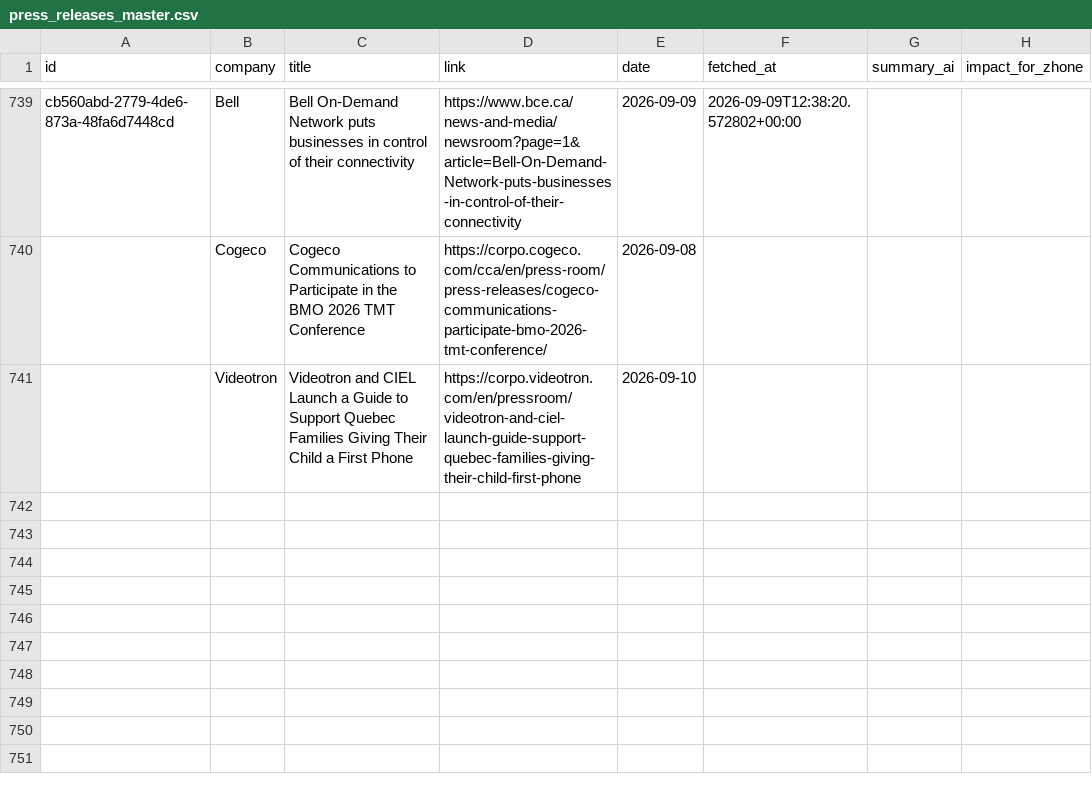
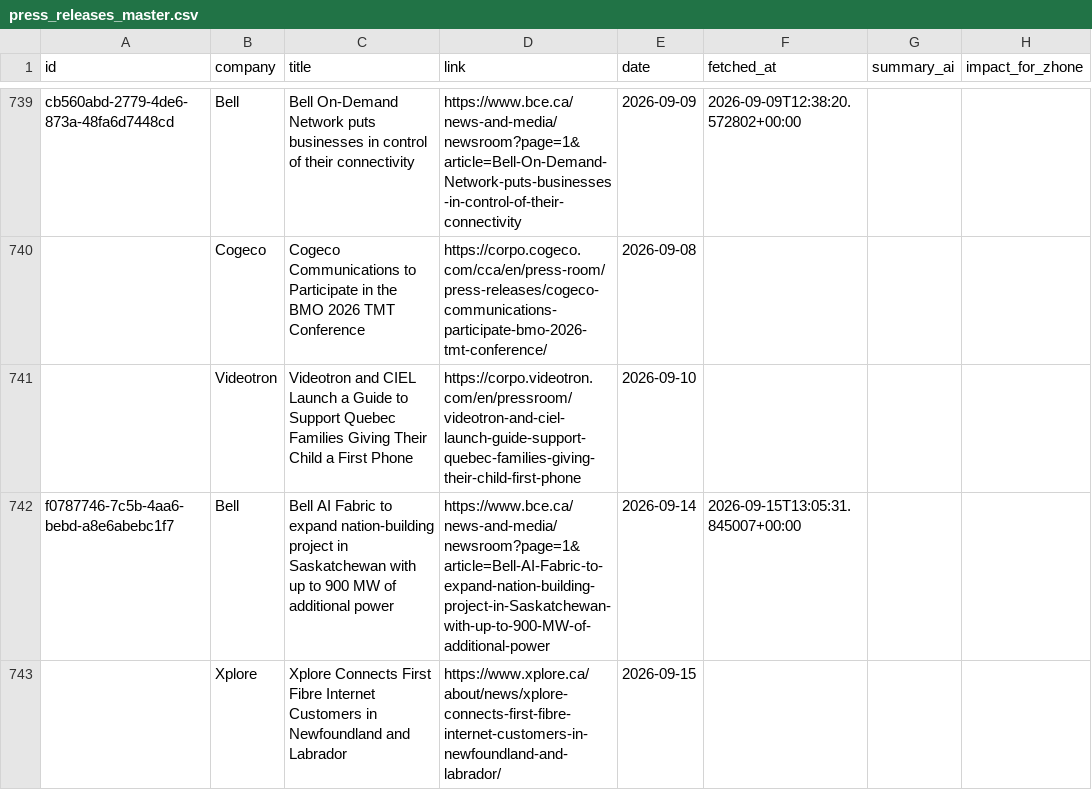
Before and after one commit to flabelle999/customer-presswatch, a CSV file: press_releases_master.csv, drawn as a sheet; only a part is shown, gaps mark what is left out; the diff names each change by its address in the sheet, - before the commit and + after, or states it on an @@ line.

```diff
--- a/press_releases_master.csv
+++ b/press_releases_master.csv
+row 742: f0787746-7c5b-4aa6-bebd-a8e6abebc1f7 | Bell | Bell AI Fabric to expand nation-building project in Saskatchewan with up to 900 MW of additional power | https://www.bce.ca/news-and-media/newsroom?page=1&article=Bell-AI-Fabric-to-expand-nation-building-project-in-Saskatchewan-with-up-to-900-MW-of-additional-power | 2026-09-14 | 2026-09-15T13:05:31.845007+00:00
+row 743:  | Xplore | Xplore Connects First Fibre Internet Customers in Newfoundland and Labrador | https://www.xplore.ca/about/news/xplore-connects-first-fibre-internet-customers-in-newfoundland-and-labrador/ | 2026-09-15
```
